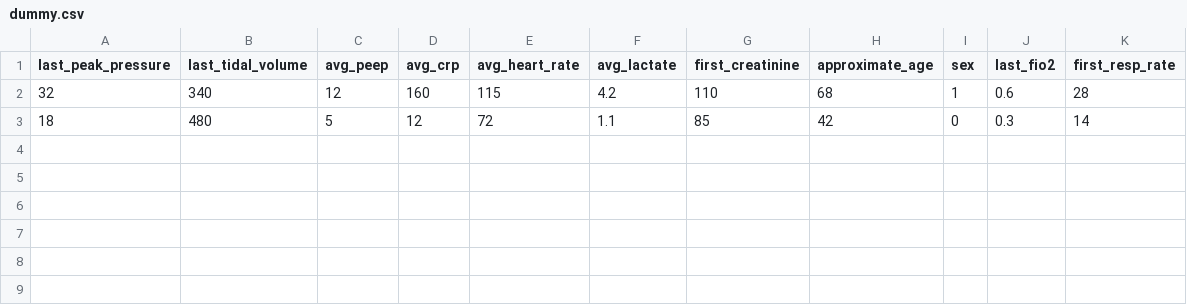
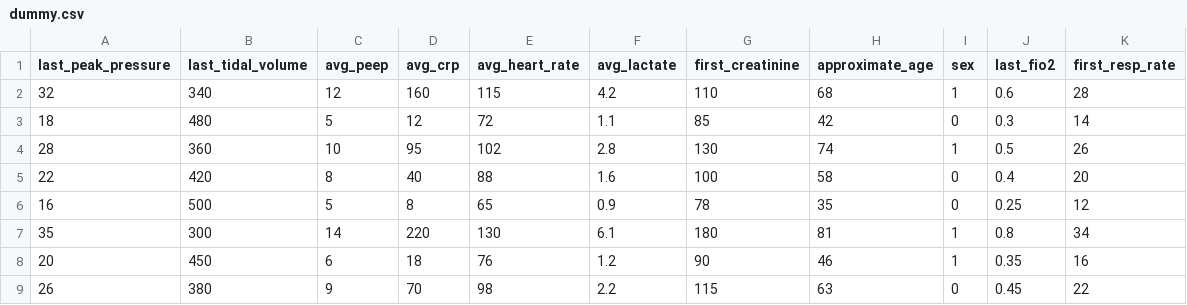
Before and after one commit to AjmalMIITM/Respiratory-Orchestrator, a CSV file: Agent A/demo/dummy.csv, drawn as a sheet.

Commit message:
Add new data entries to dummy.csv
Added new data entries to dummy.csv for analysis.

```diff
--- a/Agent A/demo/dummy.csv
+++ b/Agent A/demo/dummy.csv
@@ -3 +3,7 @@ last_peak_pressure,last_tidal_volume,avg_peep,avg_crp,avg_heart_rate,avg_lactate
 18,480,5,12,72,1.1,85,42,0,0.3,14
+28,360,10,95,102,2.8,130,74,1,0.5,26
+22,420,8,40,88,1.6,100,58,0,0.4,20
+16,500,5,8,65,0.9,78,35,0,0.25,12
+35,300,14,220,130,6.1,180,81,1,0.8,34
+20,450,6,18,76,1.2,90,46,1,0.35,16
+26,380,9,70,98,2.2,115,63,0,0.45,22
```
